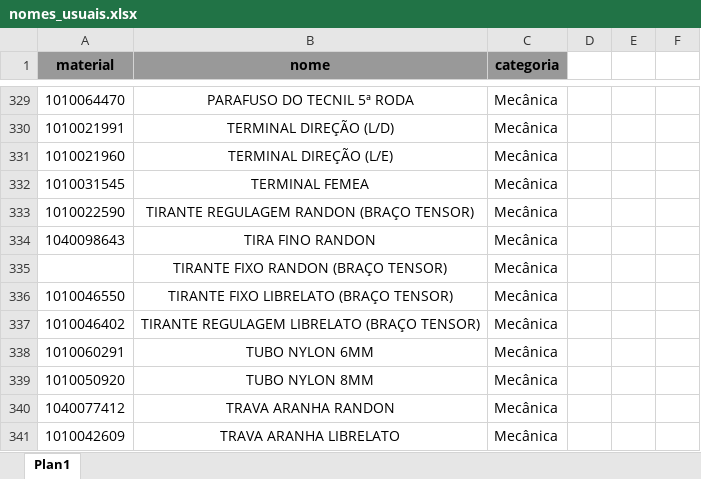
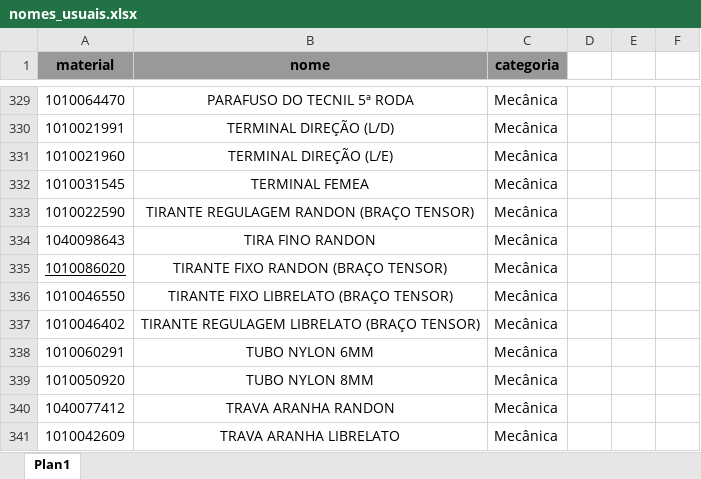
Before and after one commit to hiagogabrielga/catalogoPecasPCM, an Excel workbook: dados/nomes_usuais.xlsx, sheet Plan1, drawn as a sheet; only a part is shown, gaps mark what is left out; values as stored, in another font and other column widths than the file's, no borders; the diff names each change by its address in the sheet, - before the commit and + after, or states it on an @@ line.

```diff
--- a/dados/nomes_usuais.xlsx (sheet Plan1)
+++ b/dados/nomes_usuais.xlsx (sheet Plan1)
-A335 (material): (empty)
+A335 (material): 1010086020
```
Also changed, not shown: dados/relatorio.xlsx, 1 other file.
